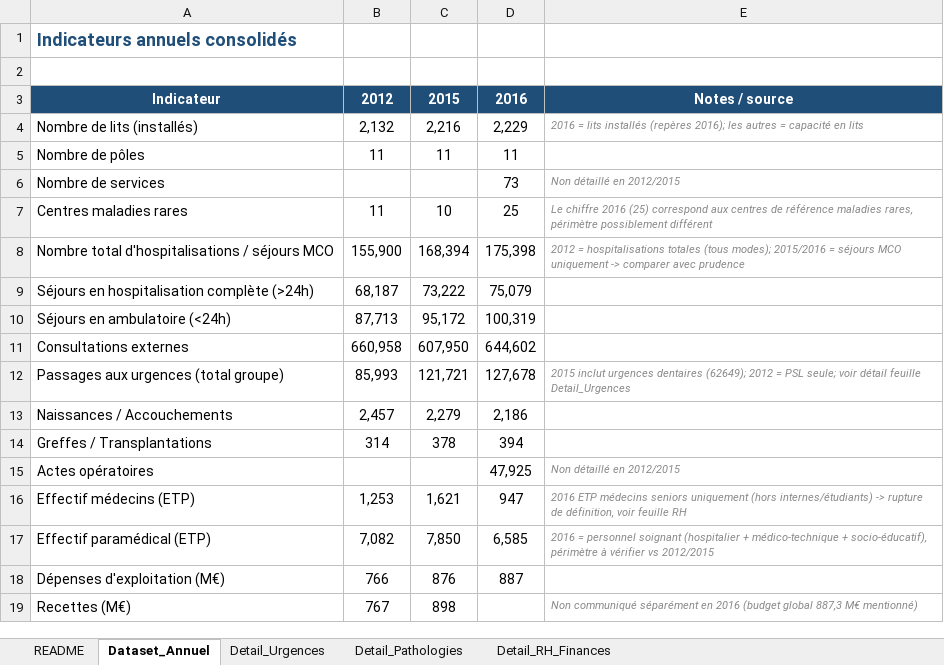
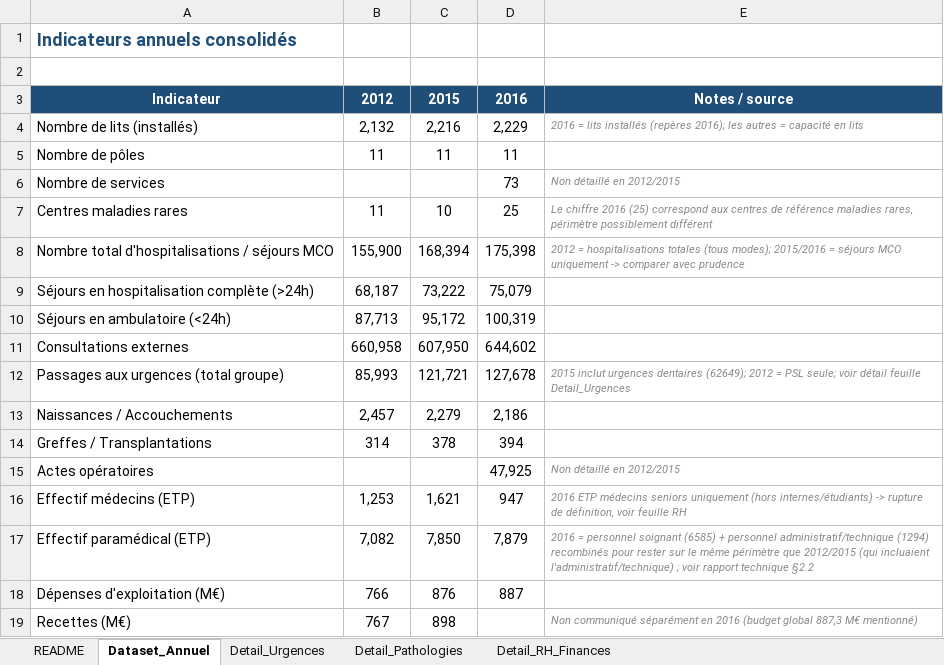
Before and after one commit to Fatoumata-Bah/projet-dataSmartCare-Analytics, an Excel workbook: exports/dataset_PSL_CFX.xlsx, sheet Dataset_Annuel, drawn as a sheet; values as stored, in another font and other column widths than the file's, no borders; the diff names each change by its address in the sheet, - before the commit and + after, or states it on an @@ line.

Commit message:
fix: correction des chiffres RH 2016 dans l'export Excel
L'export etait reste sur les anciens chiffres apres la correction
faite dans le pipeline.

```diff
--- a/exports/dataset_PSL_CFX.xlsx (sheet Dataset_Annuel)
+++ b/exports/dataset_PSL_CFX.xlsx (sheet Dataset_Annuel)
-D17: 6,585
+D17: 7,879
-E17: …personnel soignant (hospitalier + médico-technique + socio-éducatif), périmètre à vérifier vs 2012/2015
+E17: …personnel soignant (6585) + personnel administratif/technique (1294) recombinés pour rester sur le même périmètre que 2012/2015 (qui incluaient l'administratif/technique) ; voir rapport technique §2.2
```
Also changed, not shown: sheet Detail_Pathologies, sheet Detail_RH_Finances.
